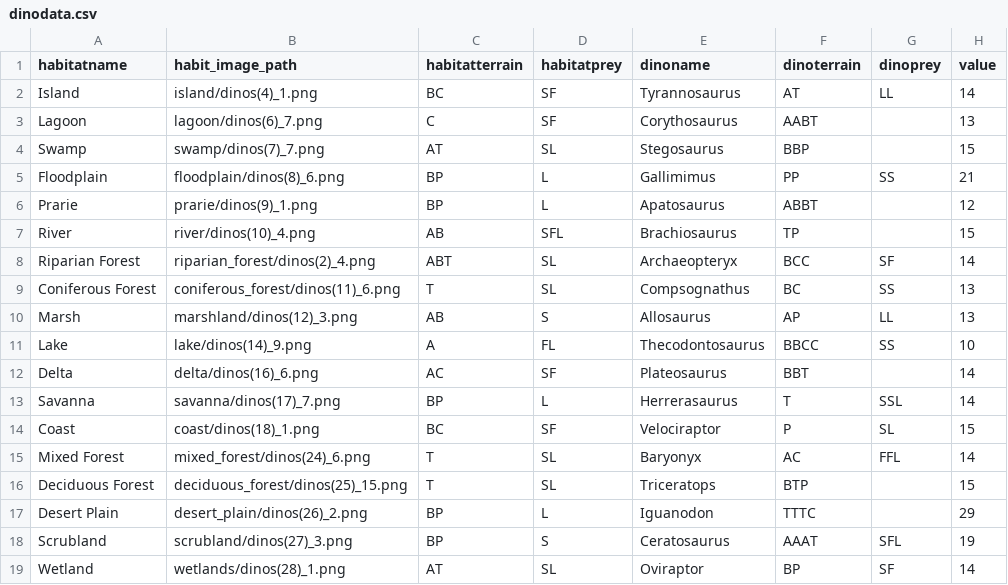
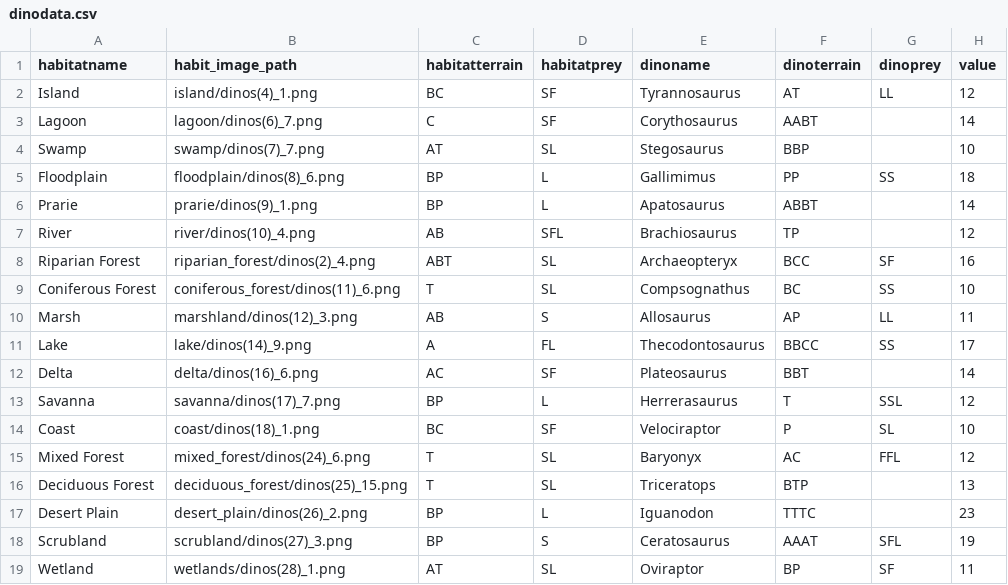
Before and after one commit to HobbesSR/publish_or_perish_design, a CSV file: nandeck/dinodata.csv, drawn as a sheet.

Commit message:
There have been quite a few changes since my last commit.
Added icons, screwed with algorithm. Gave up and created manual values
for cards. Lots of statistics output at end for comma delimited.

Add new draw.io diagram for taking dinosaur from dino deck.

```diff
--- a/nandeck/dinodata.csv
+++ b/nandeck/dinodata.csv
@@ -1,19 +1,19 @@
 habitatname,habit_image_path,habitatterrain,habitatprey,dinoname,dinoterrain,dinoprey,value
-Island,island/dinos(4)_1.png,BC,SF,Tyrannosaurus,AT,LL,14
-Lagoon,lagoon/dinos(6)_7.png,C,SF,Corythosaurus,AABT,,13
-Swamp,swamp/dinos(7)_7.png,AT,SL,Stegosaurus,BBP,,15
-Floodplain,floodplain/dinos(8)_6.png,BP,L,Gallimimus,PP,SS,21
-Prarie,prarie/dinos(9)_1.png,BP,L,Apatosaurus,ABBT,,12
-River,river/dinos(10)_4.png,AB,SFL,Brachiosaurus,TP,,15
-Riparian Forest,riparian_forest/dinos(2)_4.png,ABT,SL,Archaeopteryx,BCC,SF,14
-Coniferous Forest,coniferous_forest/dinos(11)_6.png,T,SL,Compsognathus,BC,SS,13
-Marsh,marshland/dinos(12)_3.png,AB,S,Allosaurus,AP,LL,13
-Lake,lake/dinos(14)_9.png,A,FL,Thecodontosaurus,BBCC,SS,10
+Island,island/dinos(4)_1.png,BC,SF,Tyrannosaurus,AT,LL,12
+Lagoon,lagoon/dinos(6)_7.png,C,SF,Corythosaurus,AABT,,14
+Swamp,swamp/dinos(7)_7.png,AT,SL,Stegosaurus,BBP,,10
+Floodplain,floodplain/dinos(8)_6.png,BP,L,Gallimimus,PP,SS,18
+Prarie,prarie/dinos(9)_1.png,BP,L,Apatosaurus,ABBT,,14
+River,river/dinos(10)_4.png,AB,SFL,Brachiosaurus,TP,,12
+Riparian Forest,riparian_forest/dinos(2)_4.png,ABT,SL,Archaeopteryx,BCC,SF,16
+Coniferous Forest,coniferous_forest/dinos(11)_6.png,T,SL,Compsognathus,BC,SS,10
+Marsh,marshland/dinos(12)_3.png,AB,S,Allosaurus,AP,LL,11
+Lake,lake/dinos(14)_9.png,A,FL,Thecodontosaurus,BBCC,SS,17
 Delta,delta/dinos(16)_6.png,AC,SF,Plateosaurus,BBT,,14
-Savanna,savanna/dinos(17)_7.png,BP,L,Herrerasaurus,T,SSL,14
-Coast,coast/dinos(18)_1.png,BC,SF,Velociraptor,P,SL,15
-Mixed Forest,mixed_forest/dinos(24)_6.png,T,SL,Baryonyx,AC,FFL,14
-Deciduous Forest,deciduous_forest/dinos(25)_15.png,T,SL,Triceratops,BTP,,15
-Desert Plain,desert_plain/dinos(26)_2.png,BP,L,Iguanodon,TTTC,,29
+Savanna,savanna/dinos(17)_7.png,BP,L,Herrerasaurus,T,SSL,12
+Coast,coast/dinos(18)_1.png,BC,SF,Velociraptor,P,SL,10
+Mixed Forest,mixed_forest/dinos(24)_6.png,T,SL,Baryonyx,AC,FFL,12
+Deciduous Forest,deciduous_forest/dinos(25)_15.png,T,SL,Triceratops,BTP,,13
+Desert Plain,desert_plain/dinos(26)_2.png,BP,L,Iguanodon,TTTC,,23
 Scrubland,scrubland/dinos(27)_3.png,BP,S,Ceratosaurus,AAAT,SFL,19
-Wetland,wetlands/dinos(28)_1.png,AT,SL,Oviraptor,BP,SF,14
+Wetland,wetlands/dinos(28)_1.png,AT,SL,Oviraptor,BP,SF,11
```
Also changed, not shown: 40 other files.
